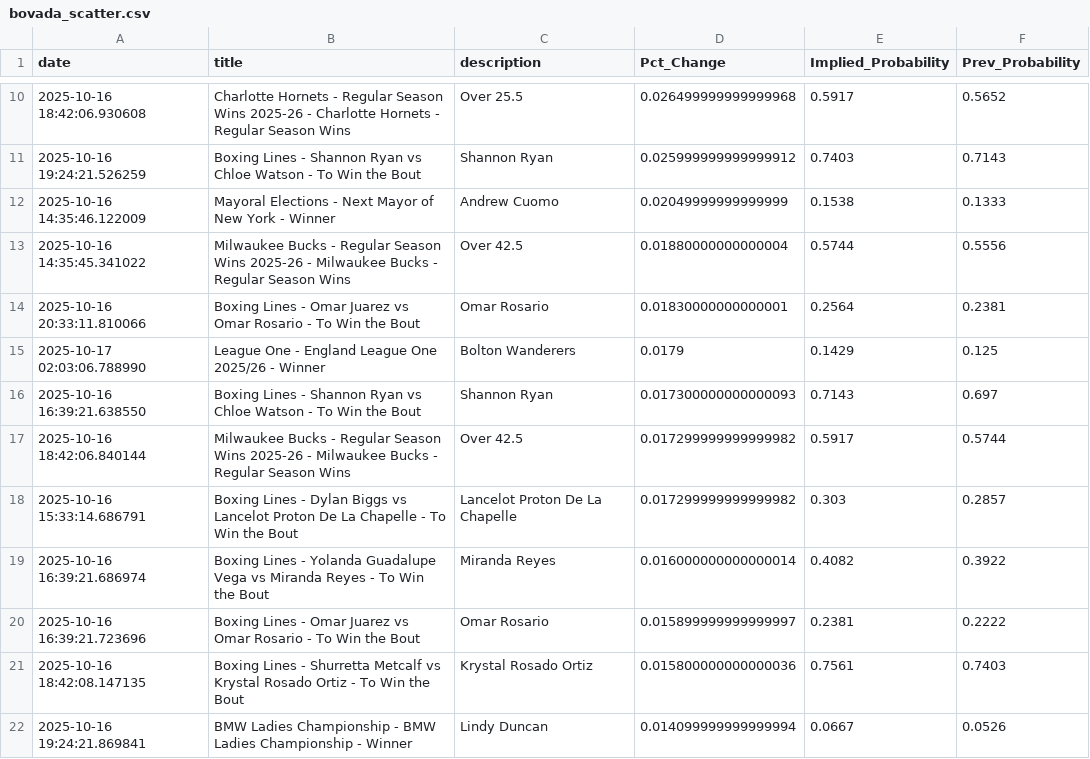
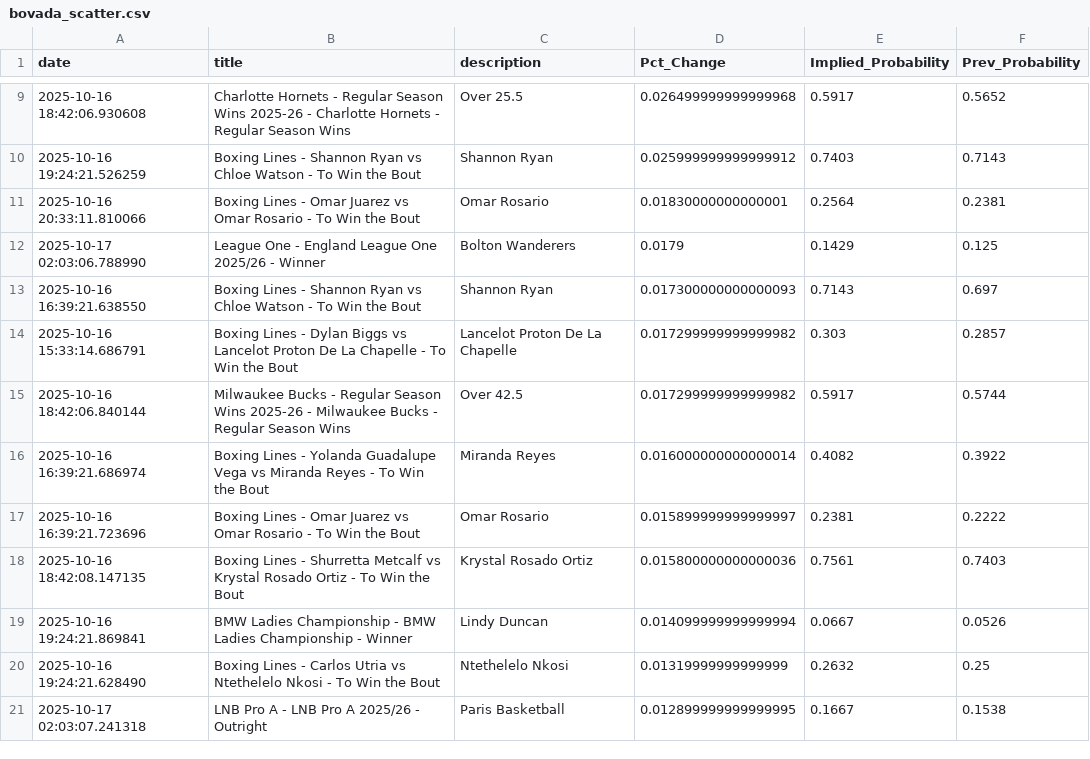
Before and after one commit to aaroncolesmith/bovada_data_1001, a CSV file: data/bovada_scatter.csv, drawn as a sheet; only a part is shown, gaps mark what is left out; the shorter side is filled out with more unchanged rows; the diff covers the shown part only.

Commit message:
Update data

```diff
--- a/data/bovada_scatter.csv
+++ b/data/bovada_scatter.csv
@@ -11,4 +10,2 @@ date,title,description,Pct_Change,Implied_Probability,Prev_Probability
 2025-10-16 19:24:21.526259,Boxing Lines - Shannon Ryan vs Chloe Watson - To Win the Bout,Shannon Ryan,0.025999999999999912,0.7403,0.7143
-2025-10-16 14:35:46.122009,Mayoral Elections - Next Mayor of New York - Winner,Andrew Cuomo,0.02049999999999999,0.1538,0.1333
-2025-10-16 14:35:45.341022,Milwaukee Bucks - Regular Season Wins 2025-26 - Milwaukee Bucks - Regular Season Wins,Over 42.5,0.01880000000000004,0.5744,0.5556
 2025-10-16 20:33:11.810066,Boxing Lines - Omar Juarez vs Omar Rosario - To Win the Bout,Omar Rosario,0.01830000000000001,0.2564,0.2381
@@ -16,4 +13,4 @@ date,title,description,Pct_Change,Implied_Probability,Prev_Probability
 2025-10-16 16:39:21.638550,Boxing Lines - Shannon Ryan vs Chloe Watson - To Win the Bout,Shannon Ryan,0.017300000000000093,0.7143,0.697
+2025-10-16 15:33:14.686791,Boxing Lines - Dylan Biggs vs Lancelot Proton De La Chapelle - To Win the Bout,Lancelot Proton De La Chapelle,0.017299999999999982,0.303,0.2857
 2025-10-16 18:42:06.840144,Milwaukee Bucks - Regular Season Wins 2025-26 - Milwaukee Bucks - Regular Season Wins,Over 42.5,0.017299999999999982,0.5917,0.5744
-2025-10-16 15:33:14.686791,Boxing Lines - Dylan Biggs vs Lancelot Proton De La Chapelle - To Win the Bout,Lancelot Proton De La Chapelle,0.017299999999999982,0.303,0.2857
 2025-10-16 16:39:21.686974,Boxing Lines - Yolanda Guadalupe Vega vs Miranda Reyes - To Win the Bout,Miranda Reyes,0.016000000000000014,0.4082,0.3922
```
Also changed, not shown: 8 removed rows elsewhere in this file, 1 other file.
